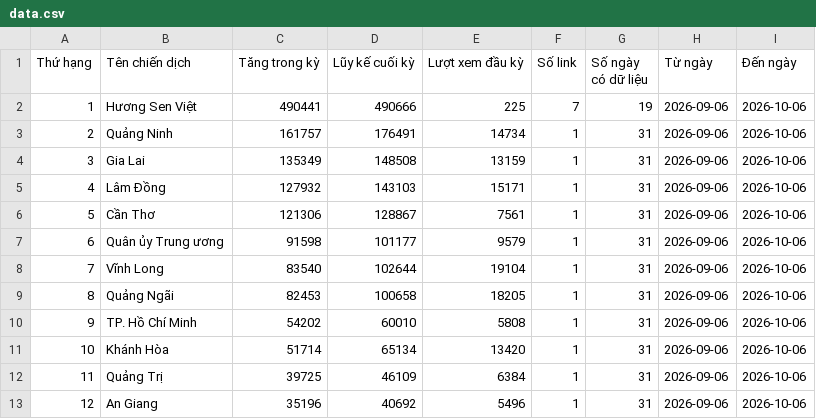
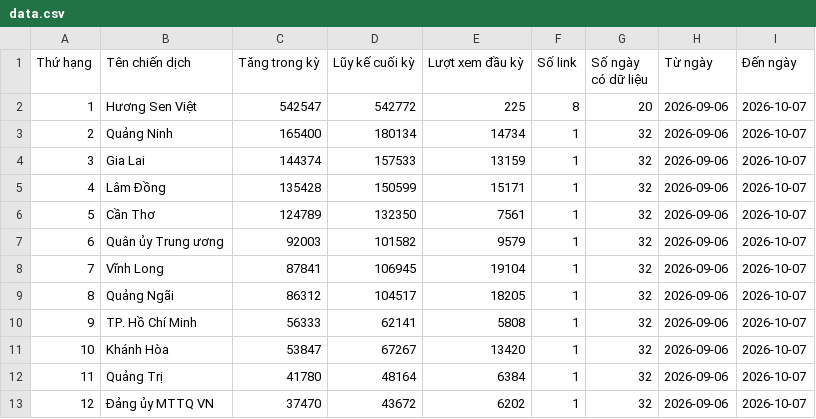
Before and after one commit to phuonglinh-ai/bangtongsaphuychuong, a CSV file: data.csv, drawn as a sheet; only a part is shown; the diff covers the shown part only.

Commit message:
Update data.csv 2026-10-07 16:30

```diff
--- a/data.csv
+++ b/data.csv
@@ -1,13 +1,13 @@
 Thứ hạng,Tên chiến dịch,Tăng trong kỳ,Lũy kế cuối kỳ,Lượt xem đầu kỳ,Số link,Số ngày có dữ liệu,Từ ngày,Đến ngày
-1,Hương Sen Việt,490441,490666,225,7,19,2026-09-06,2026-10-06
-2,Quảng Ninh,161757,176491,14734,1,31,2026-09-06,2026-10-06
-3,Gia Lai,135349,148508,13159,1,31,2026-09-06,2026-10-06
-4,Lâm Đồng,127932,143103,15171,1,31,2026-09-06,2026-10-06
-5,Cần Thơ,121306,128867,7561,1,31,2026-09-06,2026-10-06
-6,Quân ủy Trung ương,91598,101177,9579,1,31,2026-09-06,2026-10-06
-7,Vĩnh Long,83540,102644,19104,1,31,2026-09-06,2026-10-06
-8,Quảng Ngãi,82453,100658,18205,1,31,2026-09-06,2026-10-06
-9,TP. Hồ Chí Minh,54202,60010,5808,1,31,2026-09-06,2026-10-06
-10,Khánh Hòa,51714,65134,13420,1,31,2026-09-06,2026-10-06
-11,Quảng Trị,39725,46109,6384,1,31,2026-09-06,2026-10-06
-12,An Giang,35196,40692,5496,1,31,2026-09-06,2026-10-06
+1,Hương Sen Việt,542547,542772,225,8,20,2026-09-06,2026-10-07
+2,Quảng Ninh,165400,180134,14734,1,32,2026-09-06,2026-10-07
+3,Gia Lai,144374,157533,13159,1,32,2026-09-06,2026-10-07
+4,Lâm Đồng,135428,150599,15171,1,32,2026-09-06,2026-10-07
+5,Cần Thơ,124789,132350,7561,1,32,2026-09-06,2026-10-07
+6,Quân ủy Trung ương,92003,101582,9579,1,32,2026-09-06,2026-10-07
+7,Vĩnh Long,87841,106945,19104,1,32,2026-09-06,2026-10-07
+8,Quảng Ngãi,86312,104517,18205,1,32,2026-09-06,2026-10-07
+9,TP. Hồ Chí Minh,56333,62141,5808,1,32,2026-09-06,2026-10-07
+10,Khánh Hòa,53847,67267,13420,1,32,2026-09-06,2026-10-07
+11,Quảng Trị,41780,48164,6384,1,32,2026-09-06,2026-10-07
+12,Đảng ủy MTTQ VN,37470,43672,6202,1,32,2026-09-06,2026-10-07
```
Also changed, not shown: 142 edited cells elsewhere in this file.
